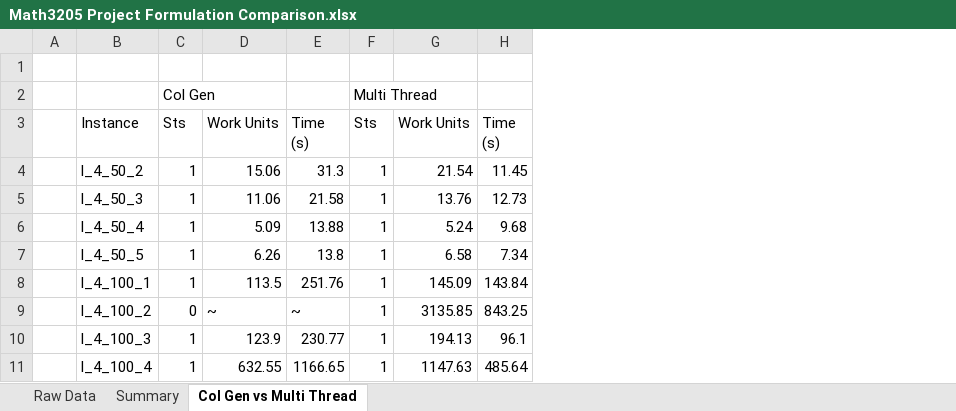
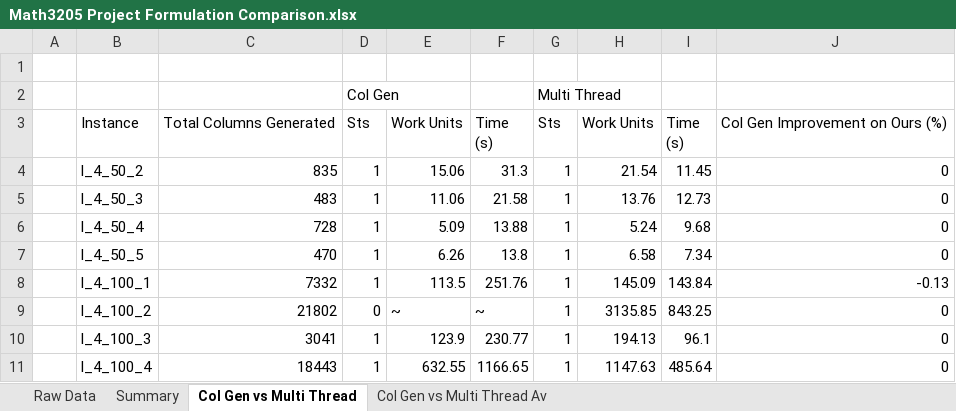
Before and after one commit to Conor-Kik/MATH3205_MPDPTW_Project, an Excel workbook: docs/Math3205 Project Formulation Comparison.xlsx, sheet Col Gen vs Multi Thread, drawn as a sheet; only a part is shown; values as stored, in another font and other column widths than the file's, no borders; the diff names each change by its address in the sheet, - before the commit and + after, or states it on an @@ line.

```diff
--- a/docs/Math3205 Project Formulation Comparison.xlsx (sheet Col Gen vs Multi Thread)
+++ b/docs/Math3205 Project Formulation Comparison.xlsx (sheet Col Gen vs Multi Thread)
+sheet tab: Col Gen vs Multi Thread Av
+column C, rows 3-11: Total Columns Generated | 835 | 483 | 728 | 470 | 7332 | 21802 | 3041 | 18443
+column J, rows 3-11: Col Gen Improvement on Ours (%) | 0 | 0 | 0 | 0 | -0.13 | 0 | 0 | 0
```
